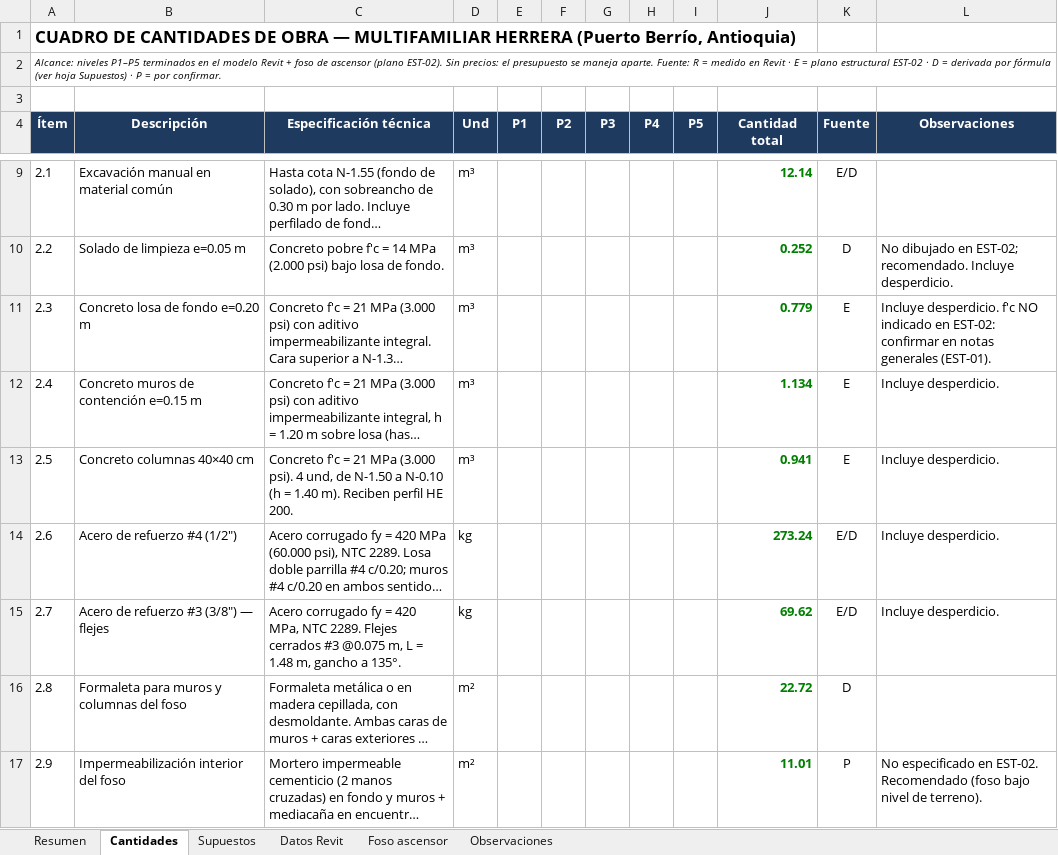
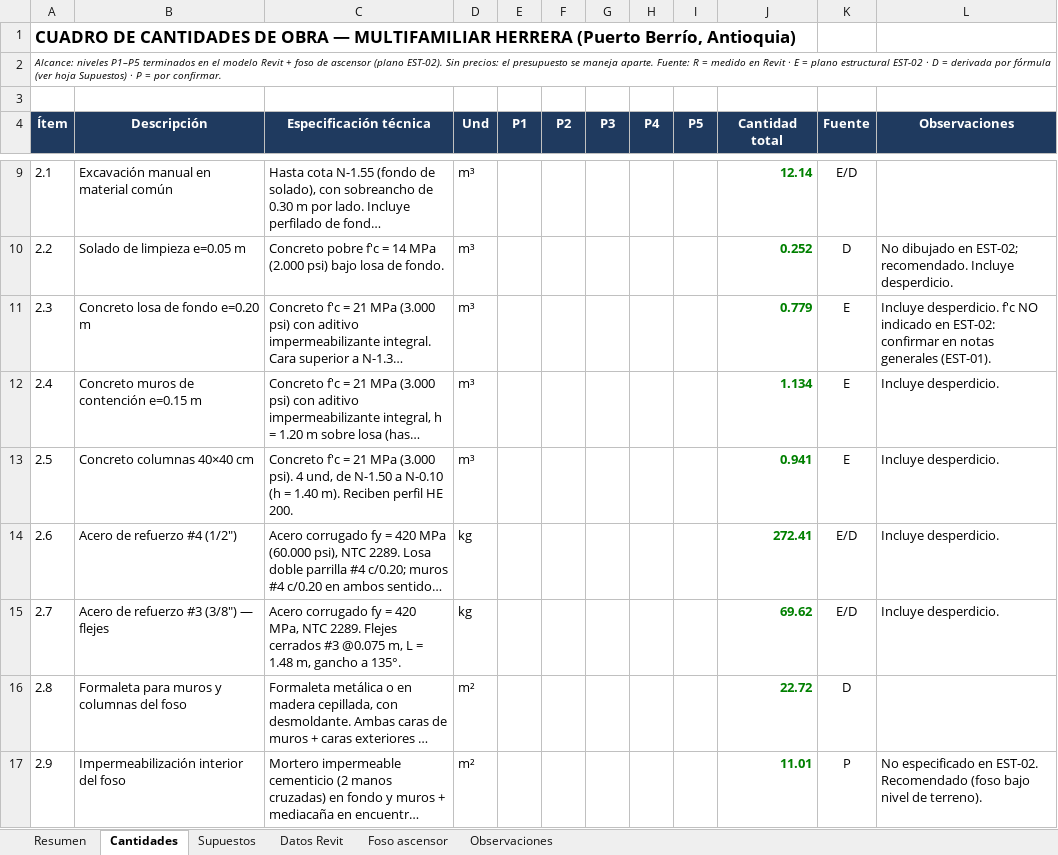
Before and after one commit to monarqardila-arq/multifamiliar-herrera-dashboard, an Excel workbook: cantidades/Cantidades_Multifamiliar_Herrera.xlsx, sheet Cantidades, drawn as a sheet; only a part is shown, gaps mark what is left out; long unchanged cells end in …; values as stored, in another font and other column widths than the file's, no borders; charts and pictures not drawn; the diff names each change by its address in the sheet, - before the commit and + after, or states it on an @@ line.

```diff
--- a/cantidades/Cantidades_Multifamiliar_Herrera.xlsx (sheet Cantidades)
+++ b/cantidades/Cantidades_Multifamiliar_Herrera.xlsx (sheet Cantidades)
-J14 (Cantidad total): 273.24
+J14 (Cantidad total): 272.41
```
Also changed, not shown: sheet Foso ascensor, sheet Observaciones, sheet Resumen, 3 other files.
